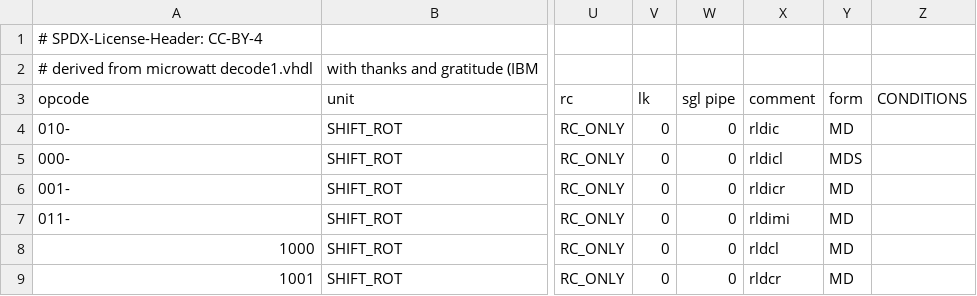
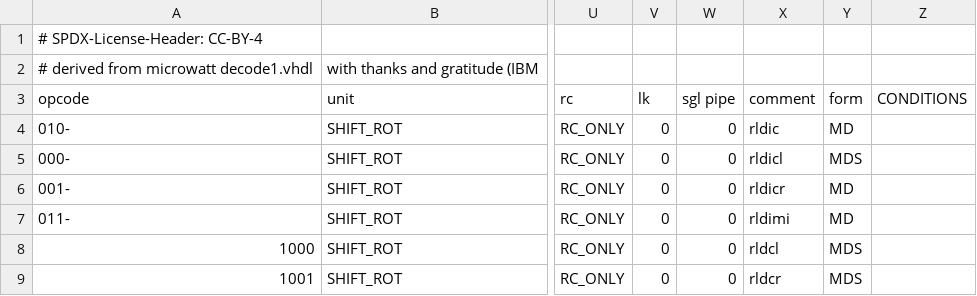
Before and after one commit to Libre-SOC-mirrors/openpower-isa, a CSV file: openpower/isatables/minor_30.csv, drawn as a sheet; only a part is shown, gaps mark what is left out; the diff names each change by its address in the sheet, - before the commit and + after, or states it on an @@ line.

Commit message:
minor_30: fix rldcl/rldcr forms

```diff
--- a/openpower/isatables/minor_30.csv
+++ b/openpower/isatables/minor_30.csv
-Y8:Y9 (form): MD
+Y8:Y9 (form): MDS
```
